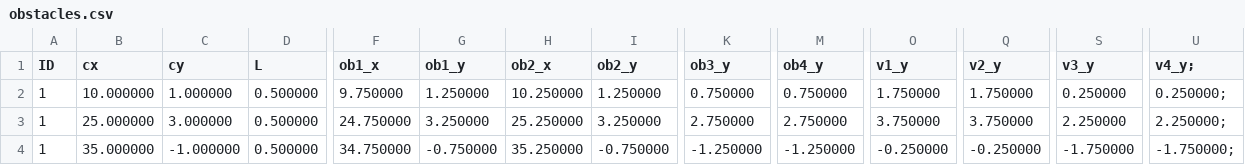
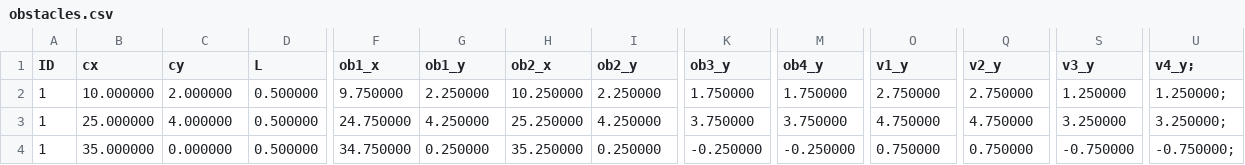
Before and after one commit to william-nicolussi/autonomous-traffic-light, a CSV file: basic_agent/rrt/obstacles.csv, drawn as a sheet; only a part is shown, gaps mark what is left out; the diff covers the shown part only; the diff names each change by its address in the sheet, - before the commit and + after, or states it on an @@ line.

```diff
--- a/basic_agent/rrt/obstacles.csv
+++ b/basic_agent/rrt/obstacles.csv
-C2 (cy): 1.000000
+C2 (cy): 2.000000
-G2 (ob1_y): 1.250000
+G2 (ob1_y): 2.250000
-I2 (ob2_y): 1.250000
+I2 (ob2_y): 2.250000
-K2 (ob3_y): 0.750000
+K2 (ob3_y): 1.750000
-M2 (ob4_y): 0.750000
+M2 (ob4_y): 1.750000
-O2 (v1_y): 1.750000
+O2 (v1_y): 2.750000
-Q2 (v2_y): 1.750000
+Q2 (v2_y): 2.750000
-S2 (v3_y): 0.250000
+S2 (v3_y): 1.250000
-U2 (v4_y;): 0.250000;
+U2 (v4_y;): 1.250000;
-C3 (cy): 3.000000
+C3 (cy): 4.000000
-G3 (ob1_y): 3.250000
+G3 (ob1_y): 4.250000
-I3 (ob2_y): 3.250000
+I3 (ob2_y): 4.250000
-K3 (ob3_y): 2.750000
+K3 (ob3_y): 3.750000
-M3 (ob4_y): 2.750000
+M3 (ob4_y): 3.750000
-O3 (v1_y): 3.750000
+O3 (v1_y): 4.750000
-Q3 (v2_y): 3.750000
+Q3 (v2_y): 4.750000
-S3 (v3_y): 2.250000
+S3 (v3_y): 3.250000
-U3 (v4_y;): 2.250000;
+U3 (v4_y;): 3.250000;
-C4 (cy): -1.000000
+C4 (cy): 0.000000
-G4 (ob1_y): -0.750000
+G4 (ob1_y): 0.250000
-I4 (ob2_y): -0.750000
+I4 (ob2_y): 0.250000
-K4 (ob3_y): -1.250000
+K4 (ob3_y): -0.250000
-M4 (ob4_y): -1.250000
+M4 (ob4_y): -0.250000
-O4 (v1_y): -0.250000
+O4 (v1_y): 0.750000
-Q4 (v2_y): -0.250000
+Q4 (v2_y): 0.750000
-S4 (v3_y): -1.750000
+S4 (v3_y): -0.750000
-U4 (v4_y;): -1.750000;
+U4 (v4_y;): -0.750000;
```
Also changed, not shown: 18 edited cells elsewhere in this file, basic_agent/rrt/clothoid.csv, 3 other files.
